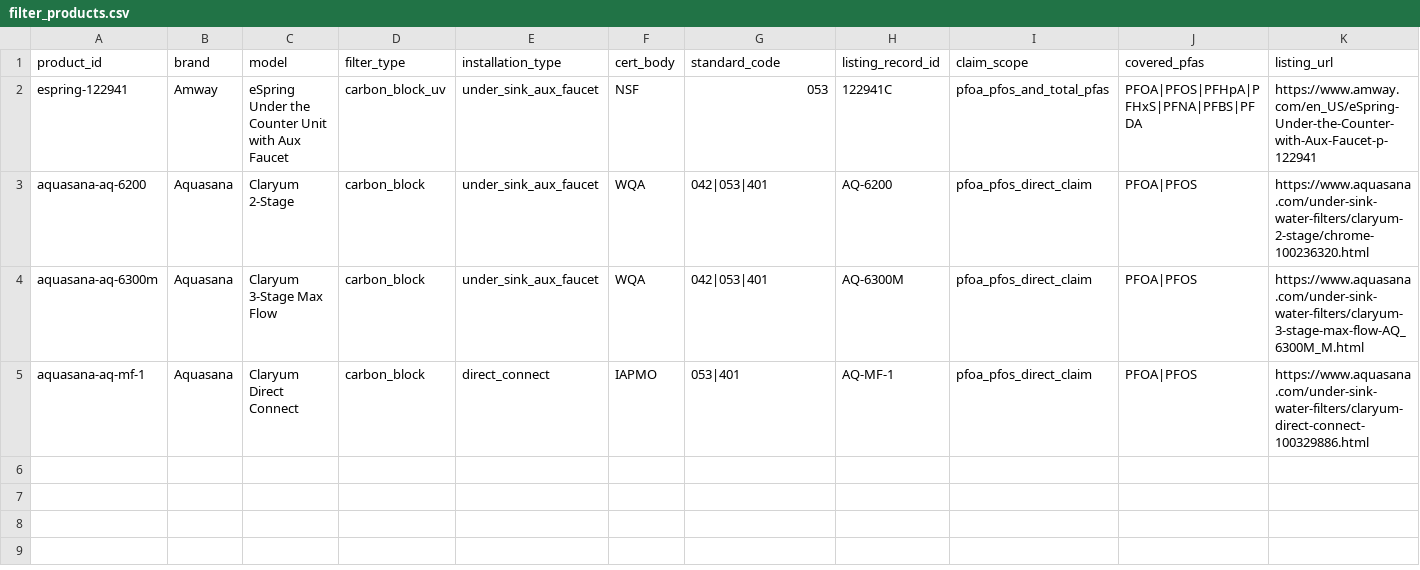
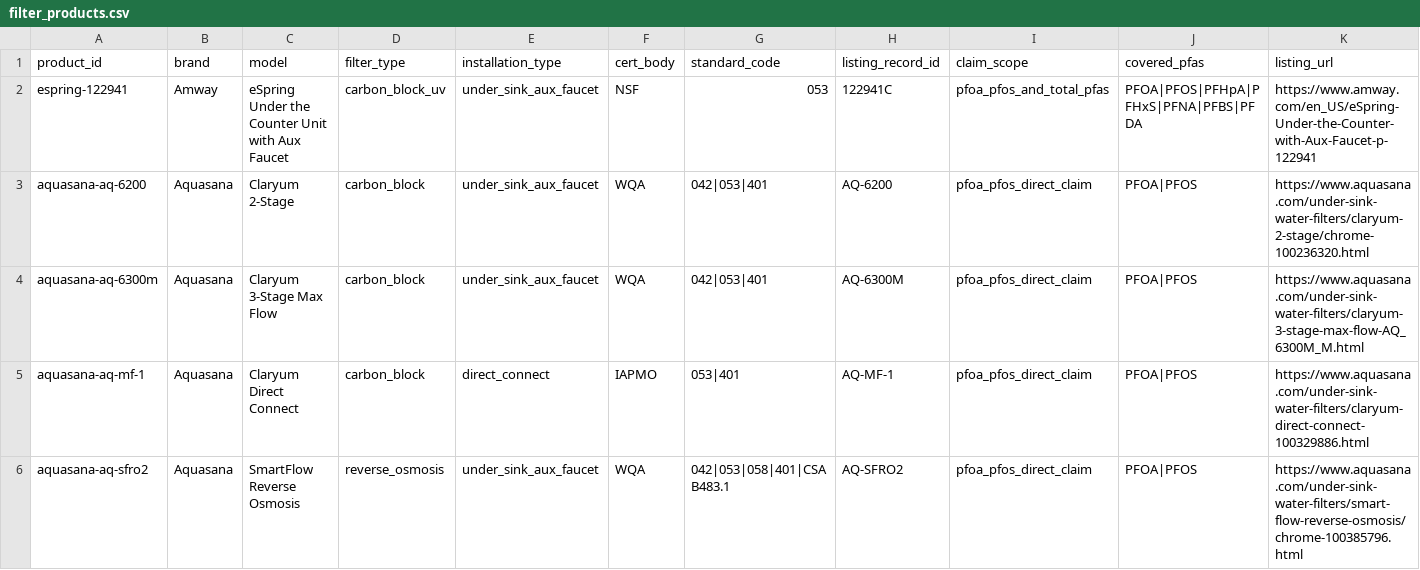
Before and after one commit to ichbinhyeok/pfas, a CSV file: data/normalized/filter_products/filter_products.csv, drawn as a sheet; only a part is shown; rows hold the shown columns only; the diff names each change by its address in the sheet, - before the commit and + after, or states it on an @@ line.

```diff
--- a/data/normalized/filter_products/filter_products.csv
+++ b/data/normalized/filter_products/filter_products.csv
+row 6: aquasana-aq-sfro2 | Aquasana | SmartFlow Reverse Osmosis | reverse_osmosis | under_sink_aux_faucet | WQA | 042|053|058|401|CSA B483.1 | AQ-SFRO2 | pfoa_pfos_direct_claim | PFOA|PFOS | https://www.aquasana.com/under-sink-water-filters/smart-flow-reverse-osmosis/chrome-100385796.html
```
Also changed, not shown: data/normalized/certification_claims/certification_claims.csv, data/normalized/cost_models/filter_costs.csv, 36 other files.
